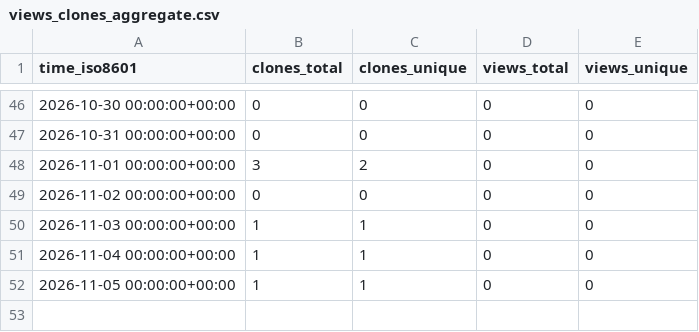
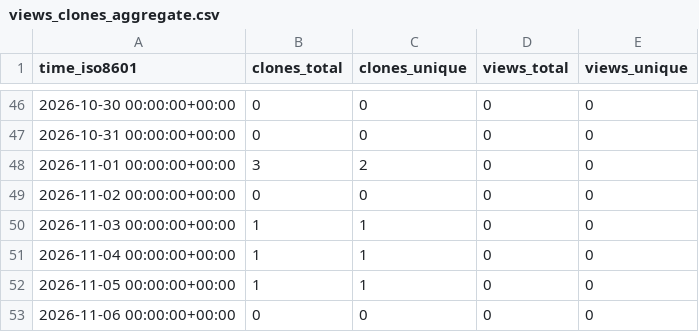
Before and after one commit to alissach/github-repo-stats-data, a CSV file: alissach/job-scraper-to-airtable/ghrs-data/views_clones_aggregate.csv, drawn as a sheet; only a part is shown, gaps mark what is left out; the diff names each change by its address in the sheet, - before the commit and + after, or states it on an @@ line.

```diff
--- a/alissach/job-scraper-to-airtable/ghrs-data/views_clones_aggregate.csv
+++ b/alissach/job-scraper-to-airtable/ghrs-data/views_clones_aggregate.csv
+row 53: 2026-11-06 00:00:00+00:00 | 0 | 0 | 0 | 0
```
Also changed, not shown: 1 other file.
